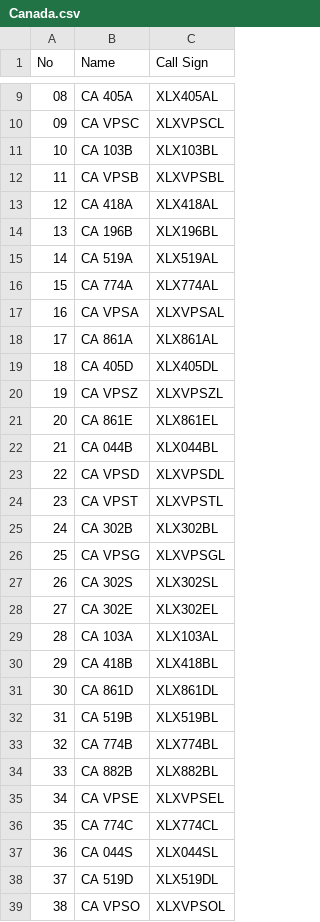
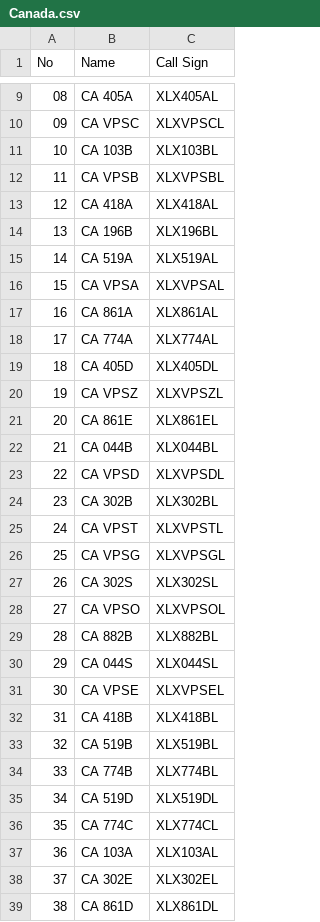
Before and after one commit to Gruppio/DStar-Reflectors, a CSV file: UR_CALLS/Canada.csv, drawn as a sheet; only a part is shown, gaps mark what is left out.

```diff
--- a/UR_CALLS/Canada.csv
+++ b/UR_CALLS/Canada.csv
@@ -15,5 +15,5 @@ No,Name,Call Sign
 14,CA 519A,XLX519AL
-15,CA 774A,XLX774AL
-16,CA VPSA,XLXVPSAL
-17,CA 861A,XLX861AL
+15,CA VPSA,XLXVPSAL
+16,CA 861A,XLX861AL
+17,CA 774A,XLX774AL
 18,CA 405D,XLX405DL
@@ -23,17 +23,17 @@ No,Name,Call Sign
 22,CA VPSD,XLXVPSDL
-23,CA VPST,XLXVPSTL
-24,CA 302B,XLX302BL
+23,CA 302B,XLX302BL
+24,CA VPST,XLXVPSTL
 25,CA VPSG,XLXVPSGL
 26,CA 302S,XLX302SL
-27,CA 302E,XLX302EL
-28,CA 103A,XLX103AL
-29,CA 418B,XLX418BL
-30,CA 861D,XLX861DL
-31,CA 519B,XLX519BL
-32,CA 774B,XLX774BL
-33,CA 882B,XLX882BL
-34,CA VPSE,XLXVPSEL
+27,CA VPSO,XLXVPSOL
+28,CA 882B,XLX882BL
+29,CA 044S,XLX044SL
+30,CA VPSE,XLXVPSEL
+31,CA 418B,XLX418BL
+32,CA 519B,XLX519BL
+33,CA 774B,XLX774BL
+34,CA 519D,XLX519DL
 35,CA 774C,XLX774CL
-36,CA 044S,XLX044SL
-37,CA 519D,XLX519DL
-38,CA VPSO,XLXVPSOL
+36,CA 103A,XLX103AL
+37,CA 302E,XLX302EL
+38,CA 861D,XLX861DL
```
Also changed, not shown: UR_CALLS/France.csv, UR_CALLS/Germany.csv, 7 other files.
